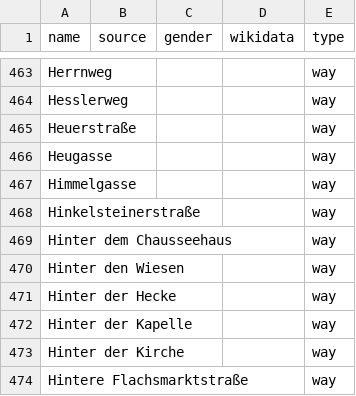
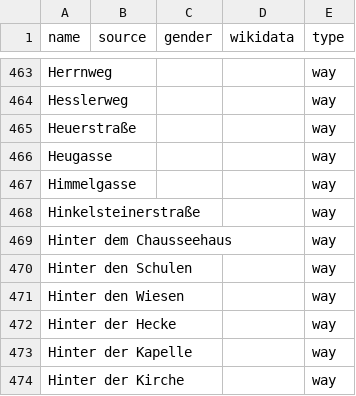
Before and after one commit to EqualStreetNames/equalstreetnames-mainz, a CSV file: data/other.csv, drawn as a sheet; only a part is shown, gaps mark what is left out; the shorter side is filled out with more unchanged rows; the diff names each change by its address in the sheet, - before the commit and + after, or states it on an @@ line.

```diff
--- a/data/other.csv
+++ b/data/other.csv
+row 470: Hinter den Schulen |  |  |  | way
```
Also changed, not shown: data/gender.csv, 3 other files.
